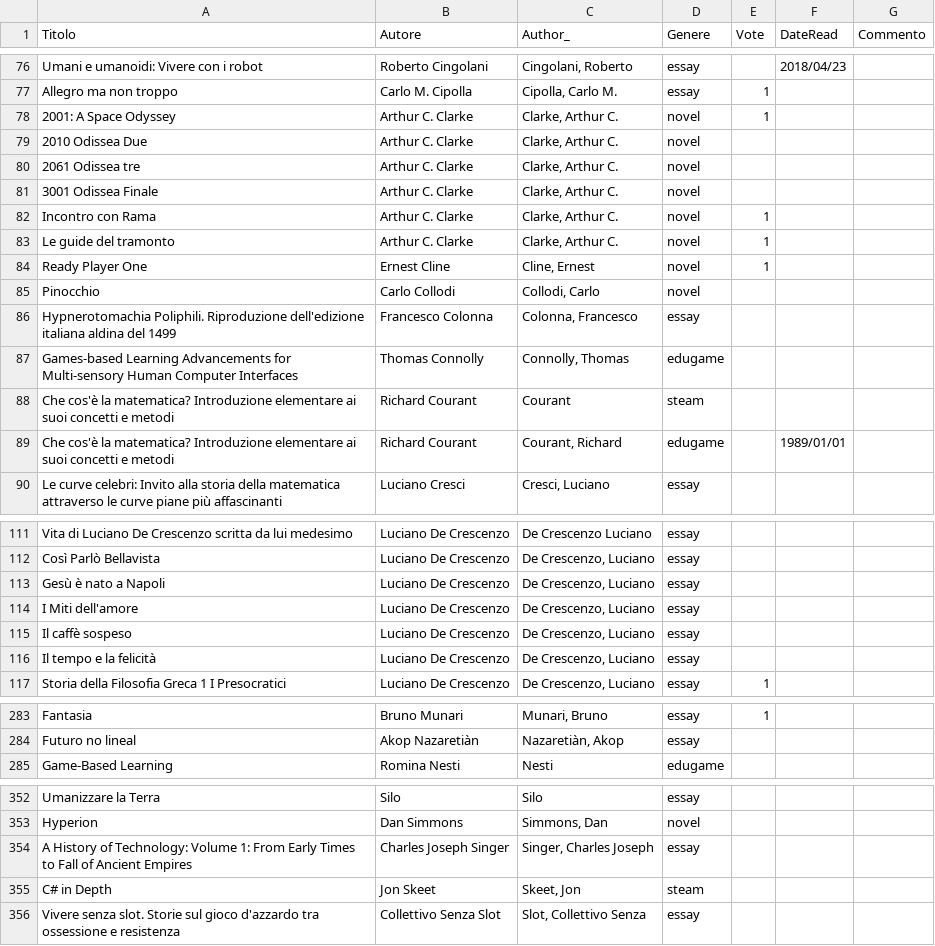
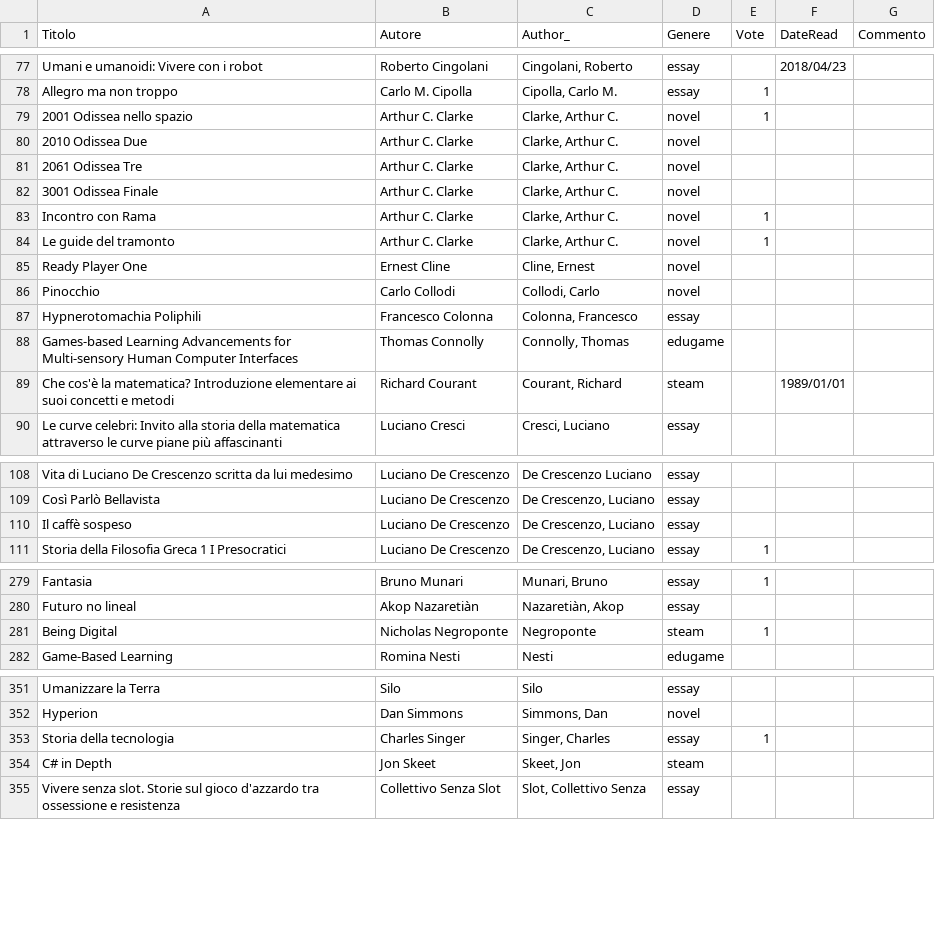
Before and after one commit to StefanoCecere/cecere.xyz, a CSV file: static/data/sc_books.csv, drawn as a sheet; only a part is shown, gaps mark what is left out; the diff covers the shown part only.

```diff
--- a/static/data/sc_books.csv
+++ b/static/data/sc_books.csv
@@ -77,5 +78,5 @@ Umani e umanoidi: Vivere con i robot;Roberto Cingolani;Cingolani, Roberto;essay;
 Allegro ma non troppo;Carlo M. Cipolla;Cipolla, Carlo M.;essay;1;;
-2001: A Space Odyssey;Arthur C. Clarke;Clarke, Arthur C.;novel;1;;
+2001 Odissea nello spazio;Arthur C. Clarke;Clarke, Arthur C.;novel;1;;
 2010 Odissea Due;Arthur C. Clarke;Clarke, Arthur C.;novel;;;
-2061 Odissea tre;Arthur C. Clarke;Clarke, Arthur C.;novel;;;
+2061 Odissea Tre;Arthur C. Clarke;Clarke, Arthur C.;novel;;;
 3001 Odissea Finale;Arthur C. Clarke;Clarke, Arthur C.;novel;;;
@@ -83,8 +84,7 @@ Incontro con Rama;Arthur C. Clarke;Clarke, Arthur C.;novel;1;;
 Le guide del tramonto;Arthur C. Clarke;Clarke, Arthur C.;novel;1;;
-Ready Player One;Ernest Cline;Cline, Ernest;novel;1;;
+Ready Player One;Ernest Cline;Cline, Ernest;novel;;;
 Pinocchio;Carlo Collodi;Collodi, Carlo;novel;;;
-Hypnerotomachia Poliphili. Riproduzione dell'edizione italiana aldina del 1499;Francesco Colonna;Colonna, Francesco;essay;;;
+Hypnerotomachia Poliphili;Francesco Colonna;Colonna, Francesco;essay;;;
 Games-based Learning Advancements for Multi-sensory Human Computer Interfaces;Thomas Connolly;Connolly, Thomas;edugame;;;
-Che cos'è la matematica? Introduzione elementare ai suoi concetti e metodi;Richard Courant;Courant;steam;;;
-Che cos'è la matematica? Introduzione elementare ai suoi concetti e metodi;Richard Courant;Courant, Richard;edugame;;1989/01/01;
+Che cos'è la matematica? Introduzione elementare ai suoi concetti e metodi;Richard Courant;Courant, Richard;steam;;1989/01/01;
 Le curve celebri: Invito alla storia della matematica attraverso le curve piane più affascinanti;Luciano Cresci;Cresci, Luciano;essay;;;
@@ -112,6 +109,3 @@ Vita di Luciano De Crescenzo scritta da lui medesimo;Luciano De Crescenzo;De Cre
 Così Parlò Bellavista;Luciano De Crescenzo;De Crescenzo, Luciano;essay;;;
-Gesù è nato a Napoli;Luciano De Crescenzo;De Crescenzo, Luciano;essay;;;
-I Miti dell'amore;Luciano De Crescenzo;De Crescenzo, Luciano;essay;;;
 Il caffè sospeso;Luciano De Crescenzo;De Crescenzo, Luciano;essay;;;
-Il tempo e la felicità;Luciano De Crescenzo;De Crescenzo, Luciano;essay;;;
 Storia della Filosofia Greca 1 I Presocratici;Luciano De Crescenzo;De Crescenzo, Luciano;essay;1;;
@@ -284,2 +280,3 @@ Fantasia;Bruno Munari;Munari, Bruno;essay;1;;
 Futuro no lineal;Akop Nazaretiàn;Nazaretiàn, Akop;essay;;;
+Being Digital;Nicholas Negroponte;Negroponte;steam;1;;
 Game-Based Learning;Romina Nesti;Nesti;edugame;;;
@@ -353,3 +352,3 @@ Umanizzare la Terra;Silo;Silo;essay;;;
 Hyperion;Dan Simmons;Simmons, Dan;novel;;;
-A History of Technology: Volume 1: From Early Times to Fall of Ancient Empires;Charles Joseph Singer;Singer, Charles Joseph;essay;;;
+Storia della tecnologia;Charles Singer;Singer, Charles;essay;1;;
 C# in Depth;Jon Skeet;Skeet, Jon;steam;;;
```
Also changed, not shown: 11 added rows, 8 removed rows, 3 moved rows and 12 edited cells elsewhere in this file, 1 other file.
